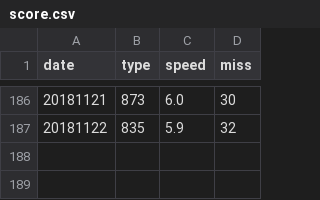
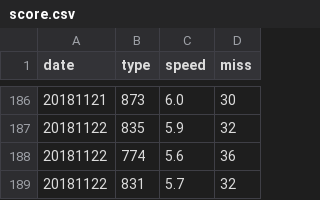
Before and after one commit to struuuuggle/sushizanmai, a CSV file: dat/score.csv, drawn as a sheet; only a part is shown, gaps mark what is left out; the diff names each change by its address in the sheet, - before the commit and + after, or states it on an @@ line.

```diff
--- a/dat/score.csv
+++ b/dat/score.csv
+row 188: 20181122 | 774 | 5.6 | 36
+row 189: 20181122 | 831 | 5.7 | 32
```
